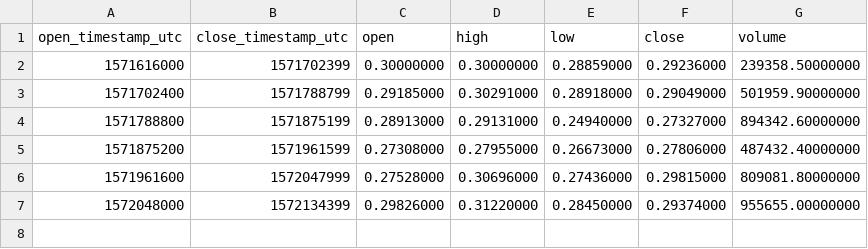
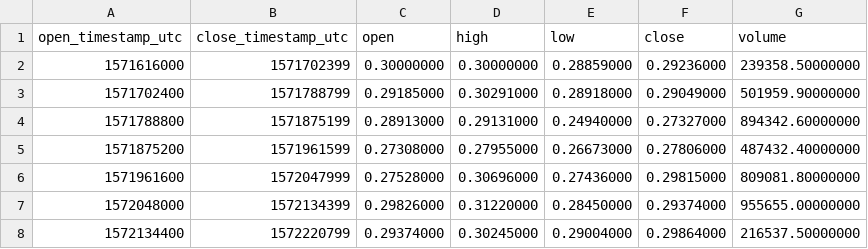
Before and after one commit to cryptobigbro/binance-XRPBUSD, a CSV file: binance-XRPBUSD-1d.csv, drawn as a sheet; the diff names each change by its address in the sheet, - before the commit and + after, or states it on an @@ line.

```diff
--- a/binance-XRPBUSD-1d.csv
+++ b/binance-XRPBUSD-1d.csv
+row 8: 1572134400 | 1572220799 | 0.29374000 | 0.30245000 | 0.29004000 | 0.29864000 | 216537.50000000
```
Also changed, not shown: binance-XRPBUSD-1h.csv, 1 other file.
